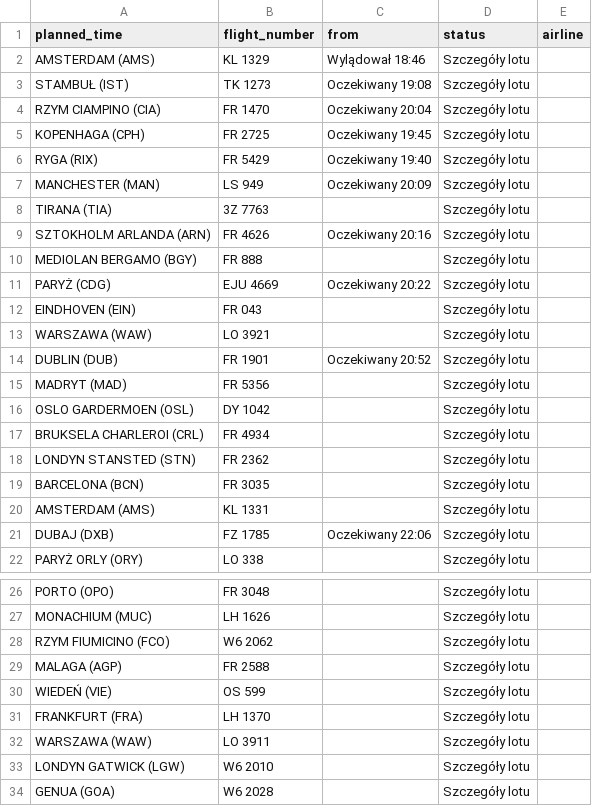
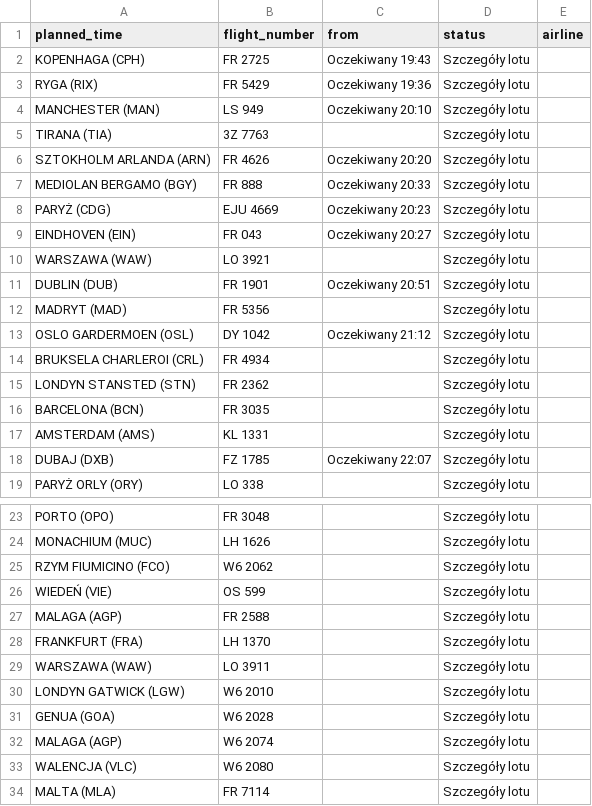
Before and after one commit to przemyslawbaran2993-droid/codex-test, a CSV file: data/arrivals.csv, drawn as a sheet; only a part is shown, gaps mark what is left out; the shorter side is filled out with more unchanged rows; the diff covers the shown part only.

```diff
--- a/data/arrivals.csv
+++ b/data/arrivals.csv
@@ -1,17 +1,14 @@
 planned_time;flight_number;from;status;airline
-AMSTERDAM (AMS);KL 1329;Wylądował 18:46;Szczegóły lotu;
-STAMBUŁ (IST);TK 1273;Oczekiwany 19:08;Szczegóły lotu;
-RZYM CIAMPINO (CIA);FR 1470;Oczekiwany 20:04;Szczegóły lotu;
-KOPENHAGA (CPH);FR 2725;Oczekiwany 19:45;Szczegóły lotu;
-RYGA (RIX);FR 5429;Oczekiwany 19:40;Szczegóły lotu;
-MANCHESTER (MAN);LS 949;Oczekiwany 20:09;Szczegóły lotu;
+KOPENHAGA (CPH);FR 2725;Oczekiwany 19:43;Szczegóły lotu;
+RYGA (RIX);FR 5429;Oczekiwany 19:36;Szczegóły lotu;
+MANCHESTER (MAN);LS 949;Oczekiwany 20:10;Szczegóły lotu;
 TIRANA (TIA);3Z 7763;;Szczegóły lotu;
-SZTOKHOLM ARLANDA (ARN);FR 4626;Oczekiwany 20:16;Szczegóły lotu;
-MEDIOLAN BERGAMO (BGY);FR 888;;Szczegóły lotu;
-PARYŻ (CDG);EJU 4669;Oczekiwany 20:22;Szczegóły lotu;
-EINDHOVEN (EIN);FR 043;;Szczegóły lotu;
+SZTOKHOLM ARLANDA (ARN);FR 4626;Oczekiwany 20:20;Szczegóły lotu;
+MEDIOLAN BERGAMO (BGY);FR 888;Oczekiwany 20:33;Szczegóły lotu;
+PARYŻ (CDG);EJU 4669;Oczekiwany 20:23;Szczegóły lotu;
+EINDHOVEN (EIN);FR 043;Oczekiwany 20:27;Szczegóły lotu;
 WARSZAWA (WAW);LO 3921;;Szczegóły lotu;
-DUBLIN (DUB);FR 1901;Oczekiwany 20:52;Szczegóły lotu;
+DUBLIN (DUB);FR 1901;Oczekiwany 20:51;Szczegóły lotu;
 MADRYT (MAD);FR 5356;;Szczegóły lotu;
-OSLO GARDERMOEN (OSL);DY 1042;;Szczegóły lotu;
+OSLO GARDERMOEN (OSL);DY 1042;Oczekiwany 21:12;Szczegóły lotu;
 BRUKSELA CHARLEROI (CRL);FR 4934;;Szczegóły lotu;
@@ -20,3 +17,3 @@ BARCELONA (BCN);FR 3035;;Szczegóły lotu;
 AMSTERDAM (AMS);KL 1331;;Szczegóły lotu;
-DUBAJ (DXB);FZ 1785;Oczekiwany 22:06;Szczegóły lotu;
+DUBAJ (DXB);FZ 1785;Oczekiwany 22:07;Szczegóły lotu;
 PARYŻ ORLY (ORY);LO 338;;Szczegóły lotu;
@@ -28,4 +25,4 @@ MONACHIUM (MUC);LH 1626;;Szczegóły lotu;
 RZYM FIUMICINO (FCO);W6 2062;;Szczegóły lotu;
+WIEDEŃ (VIE);OS 599;;Szczegóły lotu;
 MALAGA (AGP);FR 2588;;Szczegóły lotu;
-WIEDEŃ (VIE);OS 599;;Szczegóły lotu;
 FRANKFURT (FRA);LH 1370;;Szczegóły lotu;
```
Also changed, not shown: 1 moved row elsewhere in this file.
